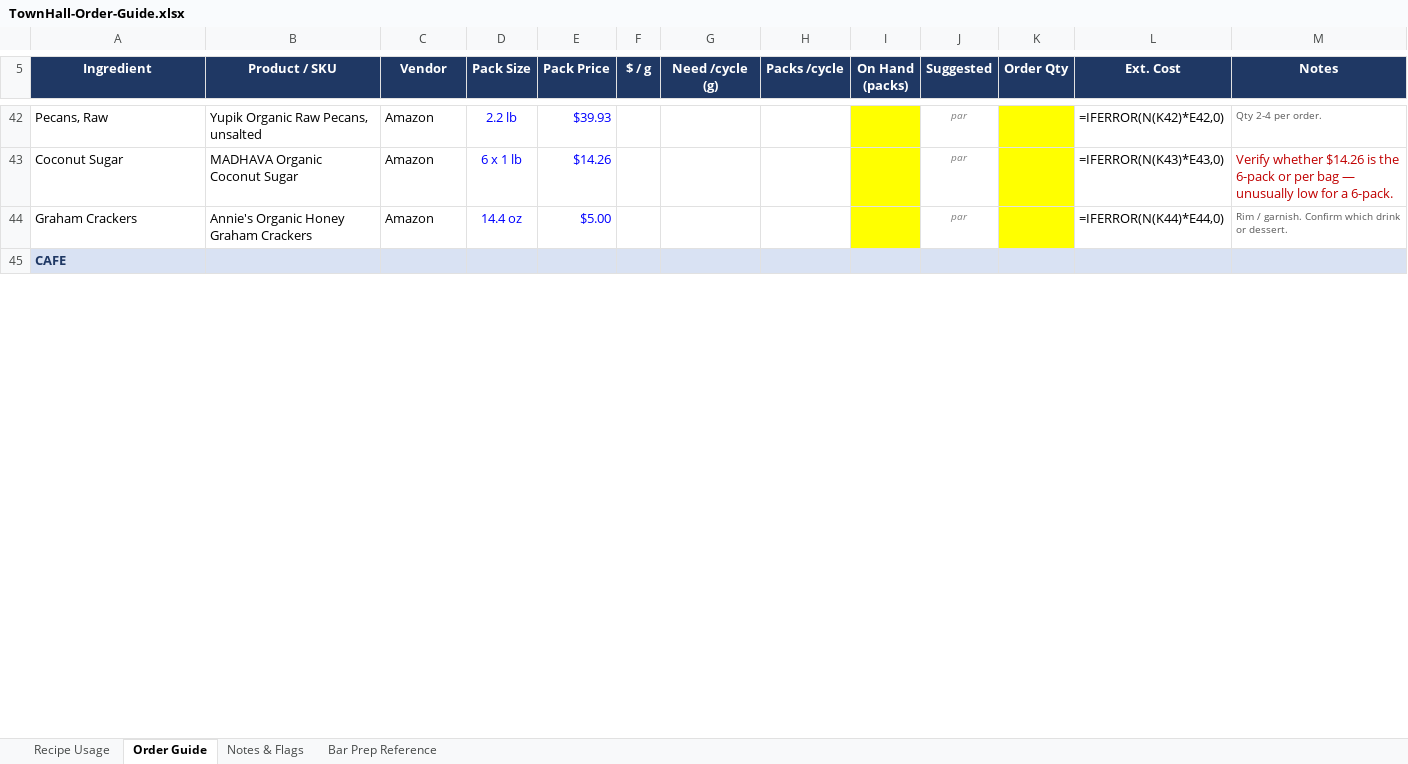
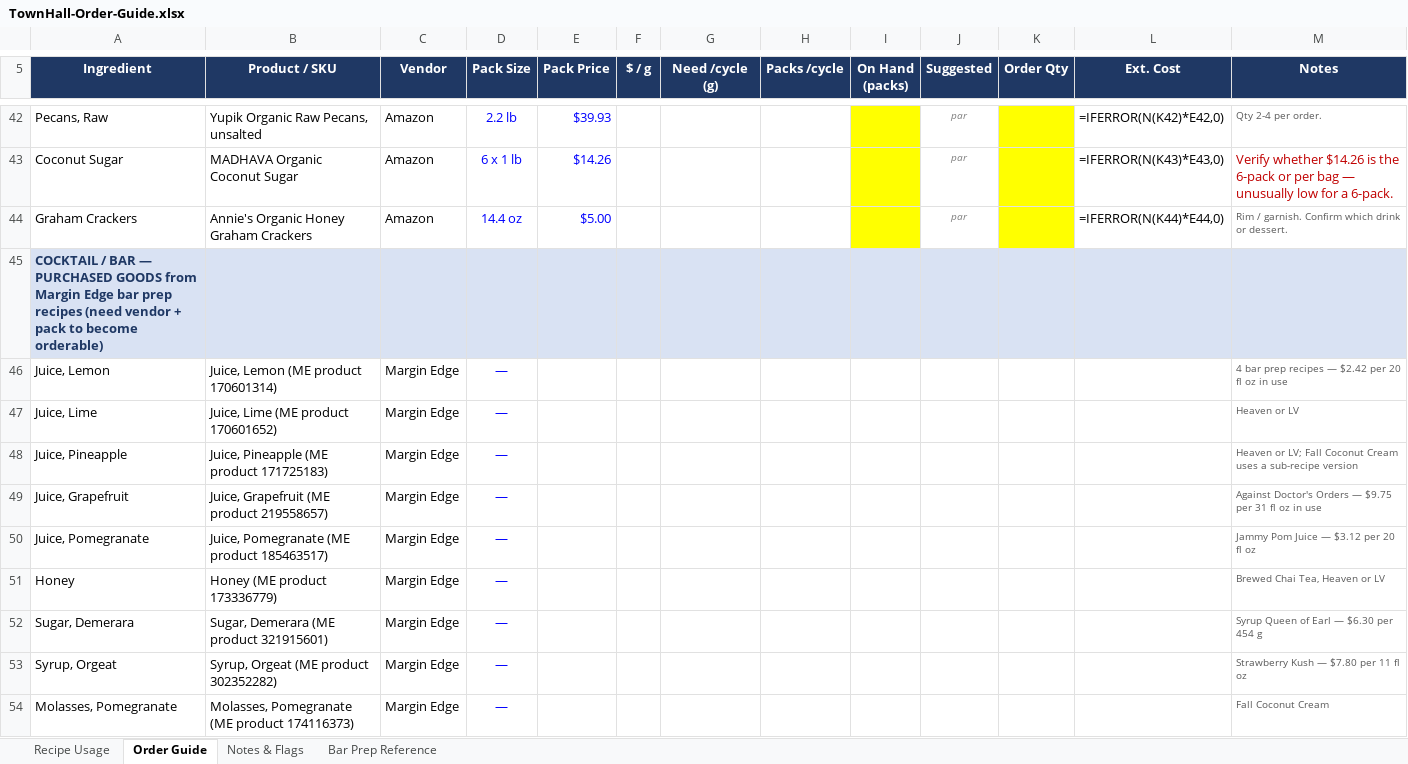
Before and after one commit to taylormccullough28-lab/townhall-ordering, an Excel workbook: order-guide/TownHall-Order-Guide.xlsx, sheet Order Guide, drawn as a sheet; only a part is shown, gaps mark what is left out; the shorter side is filled out with more unchanged rows; values as stored, in another font and other column widths than the file's, no borders; formulas without a stored value are shown as written; the diff covers the shown part only; the diff names each change by its address in the sheet, - before the commit and + after, or states it on an @@ line.

```diff
--- a/order-guide/TownHall-Order-Guide.xlsx (sheet Order Guide)
+++ b/order-guide/TownHall-Order-Guide.xlsx (sheet Order Guide)
+row 45: COCKTAIL / BAR — PURCHASED GOODS from Margin Edge bar prep recipes (need vendor + pack to become orderable)
+row 46: Juice, Lemon | Juice, Lemon (ME product 170601314) | Margin Edge | — |  |  |  |  |  |  |  |  | 4 bar prep recipes — $2.42 per 20 fl oz in use
+row 47: Juice, Lime | Juice, Lime (ME product 170601652) | Margin Edge | — |  |  |  |  |  |  |  |  | Heaven or LV
+row 48: Juice, Pineapple | Juice, Pineapple (ME product 171725183) | Margin Edge | — |  |  |  |  |  |  |  |  | Heaven or LV; Fall Coconut Cream uses a sub-recipe version
+row 49: Juice, Grapefruit | Juice, Grapefruit (ME product 219558657) | Margin Edge | — |  |  |  |  |  |  |  |  | Against Doctor's Orders — $9.75 per 31 fl oz in use
+row 50: Juice, Pomegranate | Juice, Pomegranate (ME product 185463517) | Margin Edge | — |  |  |  |  |  |  |  |  | Jammy Pom Juice — $3.12 per 20 fl oz
+row 51: Honey | Honey (ME product 173336779) | Margin Edge | — |  |  |  |  |  |  |  |  | Brewed Chai Tea, Heaven or LV
+row 52: Sugar, Demerara | Sugar, Demerara (ME product 321915601) | Margin Edge | — |  |  |  |  |  |  |  |  | Syrup Queen of Earl — $6.30 per 454 g
+row 53: Syrup, Orgeat | Syrup, Orgeat (ME product 302352282) | Margin Edge | — |  |  |  |  |  |  |  |  | Strawberry Kush — $7.80 per 11 fl oz
+row 54: Molasses, Pomegranate | Molasses, Pomegranate (ME product 174116373) | Margin Edge | — |  |  |  |  |  |  |  |  | Fall Coconut Cream
```
Also changed, not shown: 12 added rows and 7 edited cells elsewhere in this sheet, sheet Bar Prep Reference.
